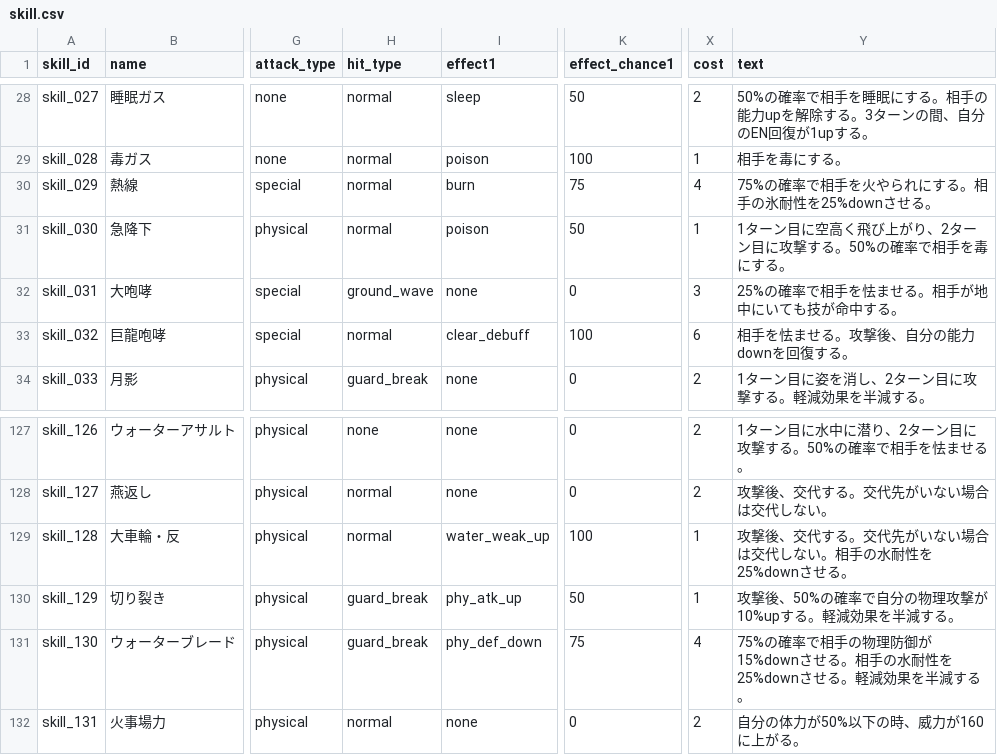
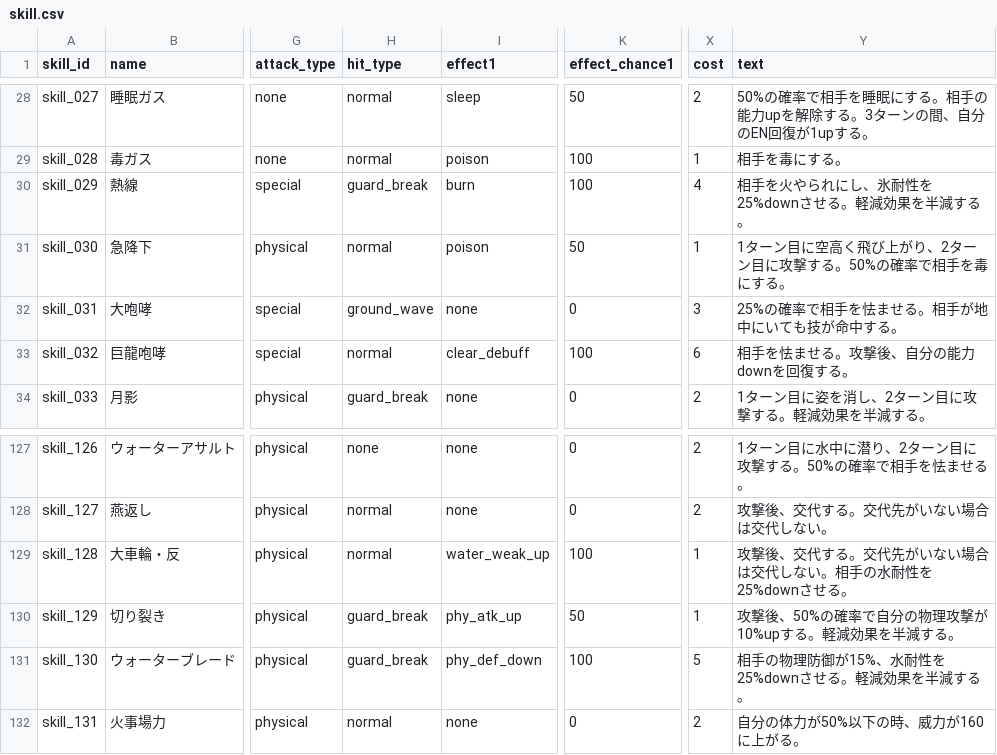
Before and after one commit to b16e17f18/MHB, a CSV file: data/skill.csv, drawn as a sheet; only a part is shown, gaps mark what is left out; the diff names each change by its address in the sheet, - before the commit and + after, or states it on an @@ line.

```diff
--- a/data/skill.csv
+++ b/data/skill.csv
-H30 (hit_type): normal
+H30 (hit_type): guard_break
-K30 (effect_chance1): 75
+K30 (effect_chance1): 100
-Y30 (text): 75%の確率で相手を火やられにする。相手の氷耐性を25%downさせる。
+Y30 (text): 相手を火やられにし、氷耐性を25%downさせる。軽減効果を半減する。
-K131 (effect_chance1): 75
+K131 (effect_chance1): 100
-X131 (cost): 4
+X131 (cost): 5
-Y131 (text): 75%の確率で相手の物理防御が15%downさせる。相手の水耐性を…
+Y131 (text): 相手の物理防御が15%、水耐性を…
```
Also changed, not shown: data/character.csv, 1 other file.
